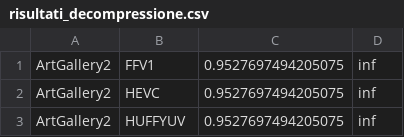
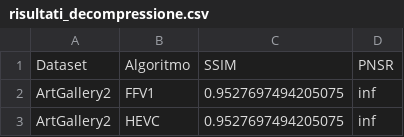
Before and after one commit to mattdr5/LightFieldImageCompression, a CSV file: risultati_decompressione.csv, drawn as a sheet; only a part is shown; the shorter side is filled out with more unchanged rows.

Commit message:
Aggiornamento risultato

```diff
--- a/risultati_decompressione.csv
+++ b/risultati_decompressione.csv
@@ -1 +1,2 @@
+Dataset,Algoritmo,SSIM,PNSR
 ArtGallery2,FFV1,0.9527697494205075,inf
```
